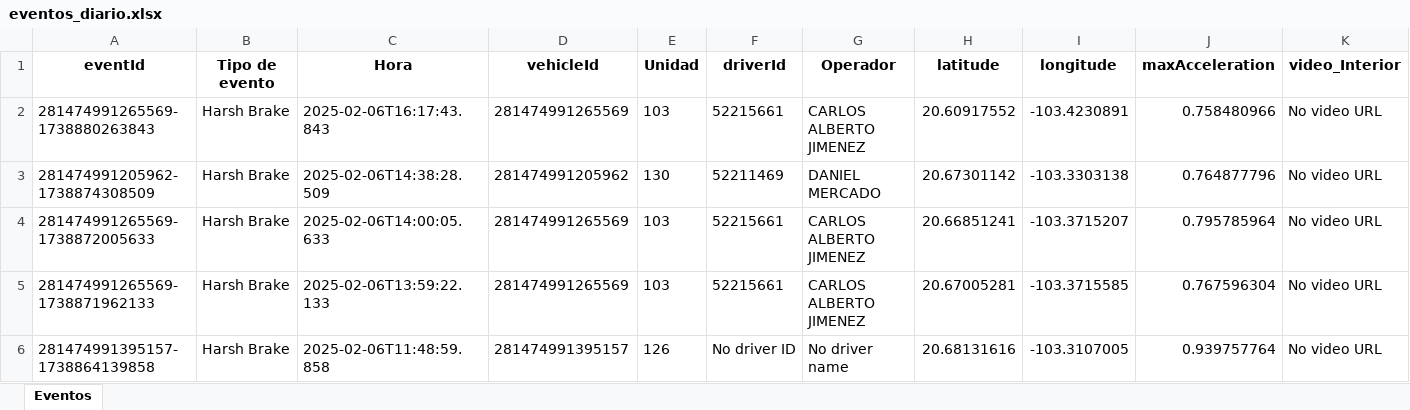
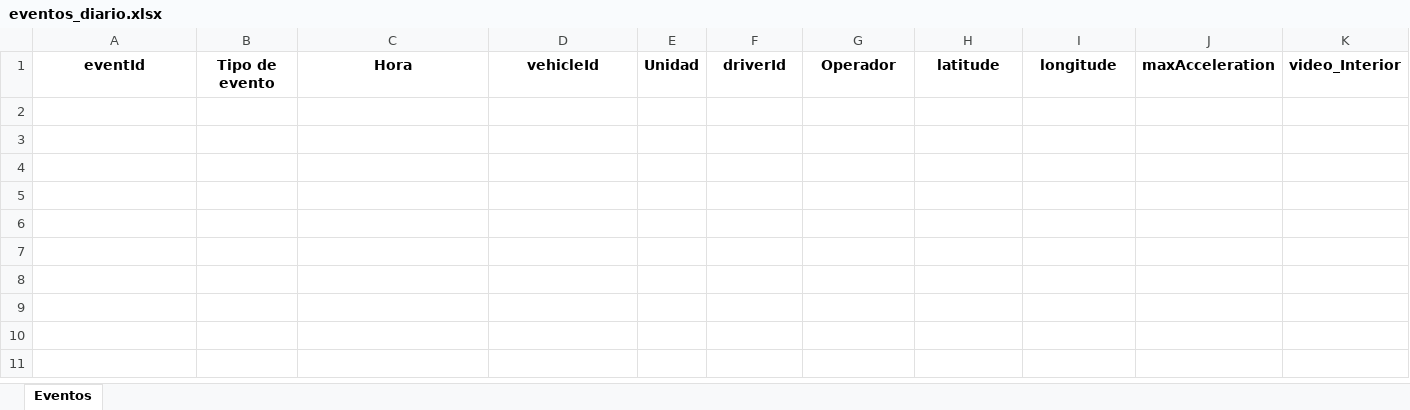
Before and after one commit to DesarrolloPFR/INTEGRACION_REPARTO, an Excel workbook: data/eventos_diario.xlsx, sheet Eventos, drawn as a sheet; only a part is shown; values as stored, in another font and other column widths than the file's, no borders; rows hold the shown columns only; the diff names each change by its address in the sheet, - before the commit and + after, or states it on an @@ line.

```diff
--- a/data/eventos_diario.xlsx (sheet Eventos)
+++ b/data/eventos_diario.xlsx (sheet Eventos)
-row 2: 281474991265569-1738880263843 | Harsh Brake | 2025-02-06T16:17:43.843 | 281474991265569 | 103 | 52215661 | CARLOS ALBERTO JIMENEZ | 20.60917552 | -103.4230891 | 0.758480966 | No video URL
-row 3: 281474991205962-1738874308509 | Harsh Brake | 2025-02-06T14:38:28.509 | 281474991205962 | 130 | 52211469 | DANIEL MERCADO | 20.67301142 | -103.3303138 | 0.764877796 | No video URL
-row 4: 281474991265569-1738872005633 | Harsh Brake | 2025-02-06T14:00:05.633 | 281474991265569 | 103 | 52215661 | CARLOS ALBERTO JIMENEZ | 20.66851241 | -103.3715207 | 0.795785964 | No video URL
-row 5: 281474991265569-1738871962133 | Harsh Brake | 2025-02-06T13:59:22.133 | 281474991265569 | 103 | 52215661 | CARLOS ALBERTO JIMENEZ | 20.67005281 | -103.3715585 | 0.767596304 | No video URL
-row 6: 281474991395157-1738864139858 | Harsh Brake | 2025-02-06T11:48:59.858 | 281474991395157 | 126 | No driver ID | No driver name | 20.68131616 | -103.3107005 | 0.939757764 | No video URL
```
Also changed, not shown: data/Informe_Diario_Unidades.xlsx, data/eventos_mensual.xlsx.
